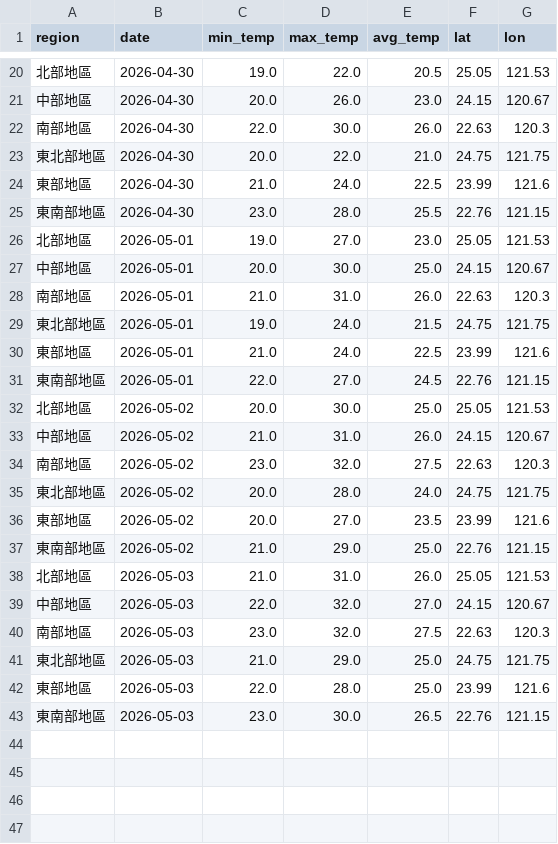
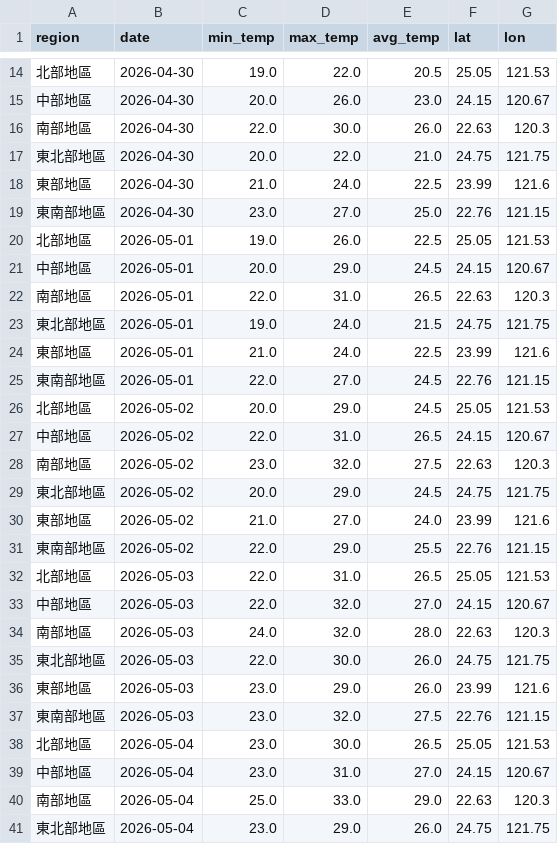
Before and after one commit to coke5151/iot2026-weather-hw2, a CSV file: weather_data.csv, drawn as a sheet; only a part is shown, gaps mark what is left out; the diff covers the shown part only.

```diff
--- a/weather_data.csv
+++ b/weather_data.csv
@@ -24,6 +18,6 @@
 東部地區,2026-04-30,21.0,24.0,22.5,23.99,121.6
-東南部地區,2026-04-30,23.0,28.0,25.5,22.76,121.15
-北部地區,2026-05-01,19.0,27.0,23.0,25.05,121.53
-中部地區,2026-05-01,20.0,30.0,25.0,24.15,120.67
-南部地區,2026-05-01,21.0,31.0,26.0,22.63,120.3
+東南部地區,2026-04-30,23.0,27.0,25.0,22.76,121.15
+北部地區,2026-05-01,19.0,26.0,22.5,25.05,121.53
+中部地區,2026-05-01,20.0,29.0,24.5,24.15,120.67
+南部地區,2026-05-01,22.0,31.0,26.5,22.63,120.3
 東北部地區,2026-05-01,19.0,24.0,21.5,24.75,121.75
@@ -31,13 +25,17 @@
 東南部地區,2026-05-01,22.0,27.0,24.5,22.76,121.15
-北部地區,2026-05-02,20.0,30.0,25.0,25.05,121.53
-中部地區,2026-05-02,21.0,31.0,26.0,24.15,120.67
+北部地區,2026-05-02,20.0,29.0,24.5,25.05,121.53
+中部地區,2026-05-02,22.0,31.0,26.5,24.15,120.67
 南部地區,2026-05-02,23.0,32.0,27.5,22.63,120.3
-東北部地區,2026-05-02,20.0,28.0,24.0,24.75,121.75
-東部地區,2026-05-02,20.0,27.0,23.5,23.99,121.6
-東南部地區,2026-05-02,21.0,29.0,25.0,22.76,121.15
-北部地區,2026-05-03,21.0,31.0,26.0,25.05,121.53
+東北部地區,2026-05-02,20.0,29.0,24.5,24.75,121.75
+東部地區,2026-05-02,21.0,27.0,24.0,23.99,121.6
+東南部地區,2026-05-02,22.0,29.0,25.5,22.76,121.15
+北部地區,2026-05-03,22.0,31.0,26.5,25.05,121.53
 中部地區,2026-05-03,22.0,32.0,27.0,24.15,120.67
-南部地區,2026-05-03,23.0,32.0,27.5,22.63,120.3
-東北部地區,2026-05-03,21.0,29.0,25.0,24.75,121.75
-東部地區,2026-05-03,22.0,28.0,25.0,23.99,121.6
-東南部地區,2026-05-03,23.0,30.0,26.5,22.76,121.15
+南部地區,2026-05-03,24.0,32.0,28.0,22.63,120.3
+東北部地區,2026-05-03,22.0,30.0,26.0,24.75,121.75
+東部地區,2026-05-03,23.0,29.0,26.0,23.99,121.6
+東南部地區,2026-05-03,23.0,32.0,27.5,22.76,121.15
+北部地區,2026-05-04,23.0,30.0,26.5,25.05,121.53
+中部地區,2026-05-04,23.0,31.0,27.0,24.15,120.67
+南部地區,2026-05-04,25.0,33.0,29.0,22.63,120.3
+東北部地區,2026-05-04,23.0,29.0,26.0,24.75,121.75
```
Also changed, not shown: 2 added rows, 6 removed rows and 14 edited cells elsewhere in this file, 1 other file.
